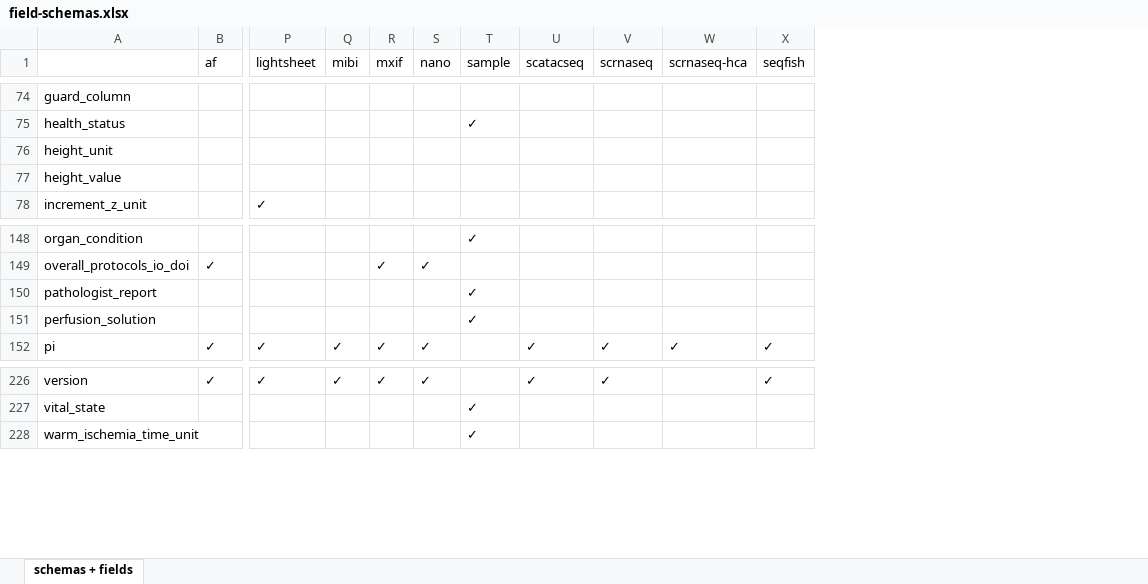
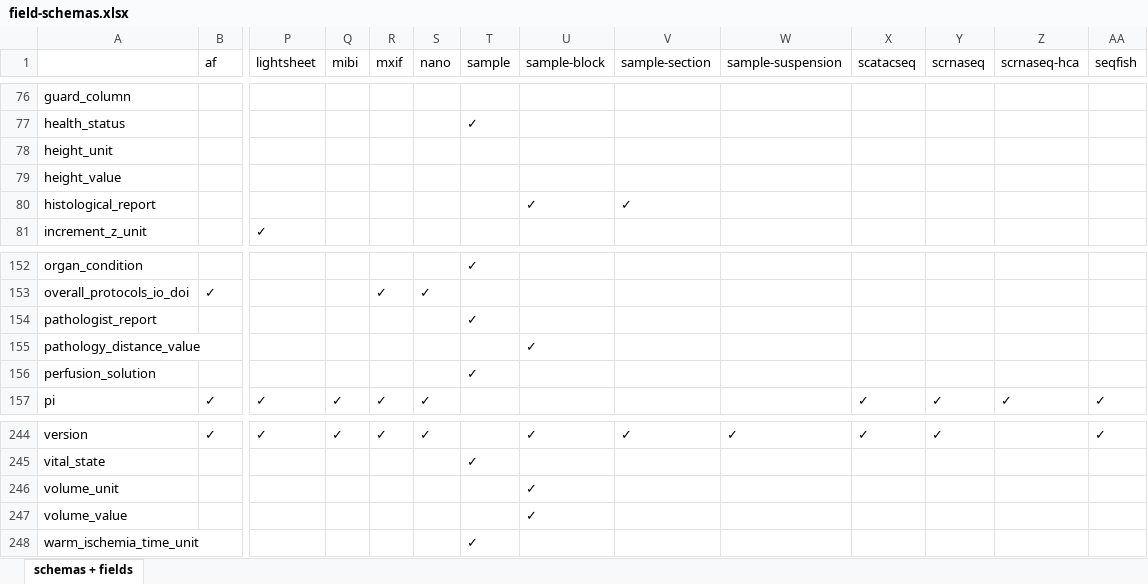
Before and after one commit to hubmapconsortium/ingest-validation-tools, an Excel workbook: docs/field-schemas.xlsx, sheet schemas + fields, drawn as a sheet; only a part is shown, gaps mark what is left out; values as stored, in another font and other column widths than the file's, no borders; rows hold the shown columns only; the diff covers the shown part only; the diff names each change by its address in the sheet, - before the commit and + after, or states it on an @@ line.

Commit message:
Change format of field reports, since sample field names collide with donor

```diff
--- a/docs/field-schemas.xlsx (sheet schemas + fields)
+++ b/docs/field-schemas.xlsx (sheet schemas + fields)
+column U (sample-block), row 244: ✓
+column V (sample-section), row 244: ✓
+column W (sample-suspension), row 244: ✓
+row 80: histological_report |  |  |  |  |  |  | ✓ | ✓
+row 155: pathology_distance_value |  |  |  |  |  |  | ✓
+row 246: volume_unit |  |  |  |  |  |  | ✓
+row 247: volume_value |  |  |  |  |  |  | ✓
```
Also changed, not shown: 16 added rows elsewhere in this sheet, 5 other files.
